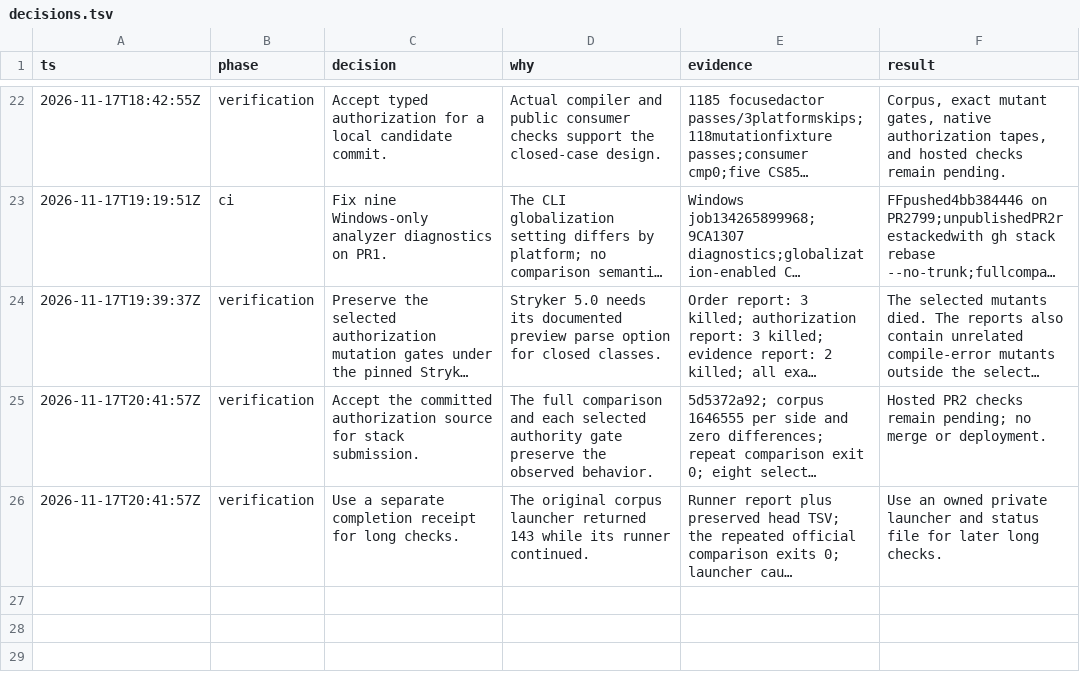
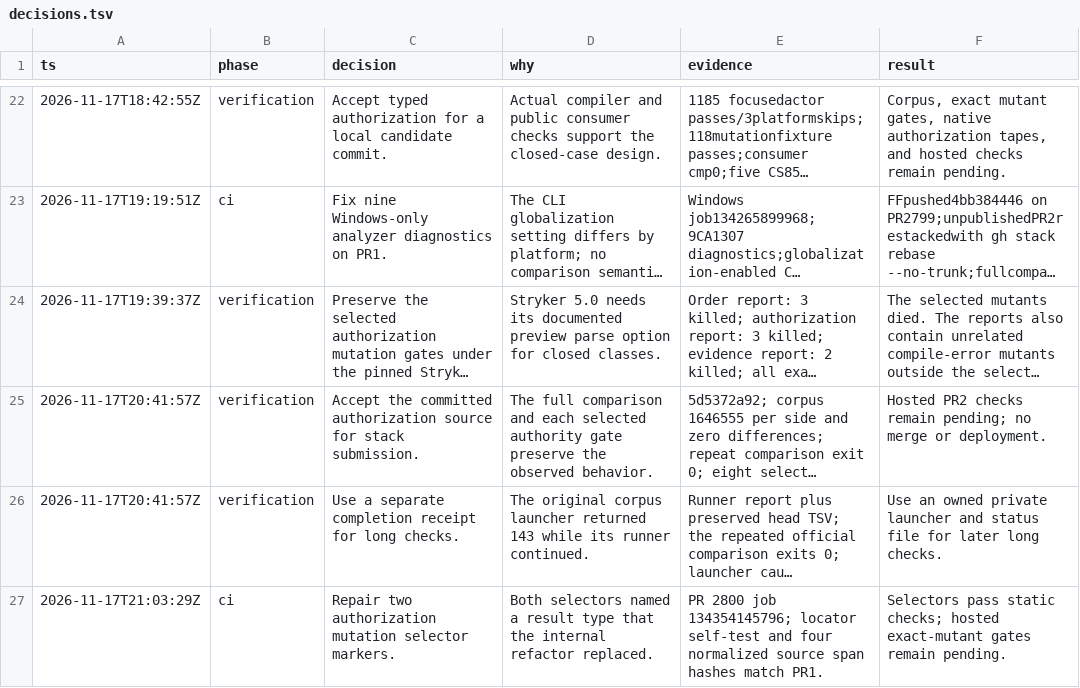
Before and after one commit to netclaw-dev/netclaw, a TSV file: .systematize/plans/net11-typed-decisions/decisions.tsv, drawn as a sheet; only a part is shown, gaps mark what is left out; long unchanged cells end in …; the diff names each change by its address in the sheet, - before the commit and + after, or states it on an @@ line.

Commit message:
fix(tests): update authorization mutation selectors

```diff
--- a/.systematize/plans/net11-typed-decisions/decisions.tsv
+++ b/.systematize/plans/net11-typed-decisions/decisions.tsv
+row 27: 2026-11-17T21:03:29Z | ci | Repair two authorization mutation selector markers. | Both selectors named a result type that the internal refactor replaced. | PR 2800 job 134354145796; locator self-test and four normalized source span hashes match PR1. | Selectors pass static checks; hosted exact-mutant gates remain pending.
```
Also changed, not shown: 3 other files.
